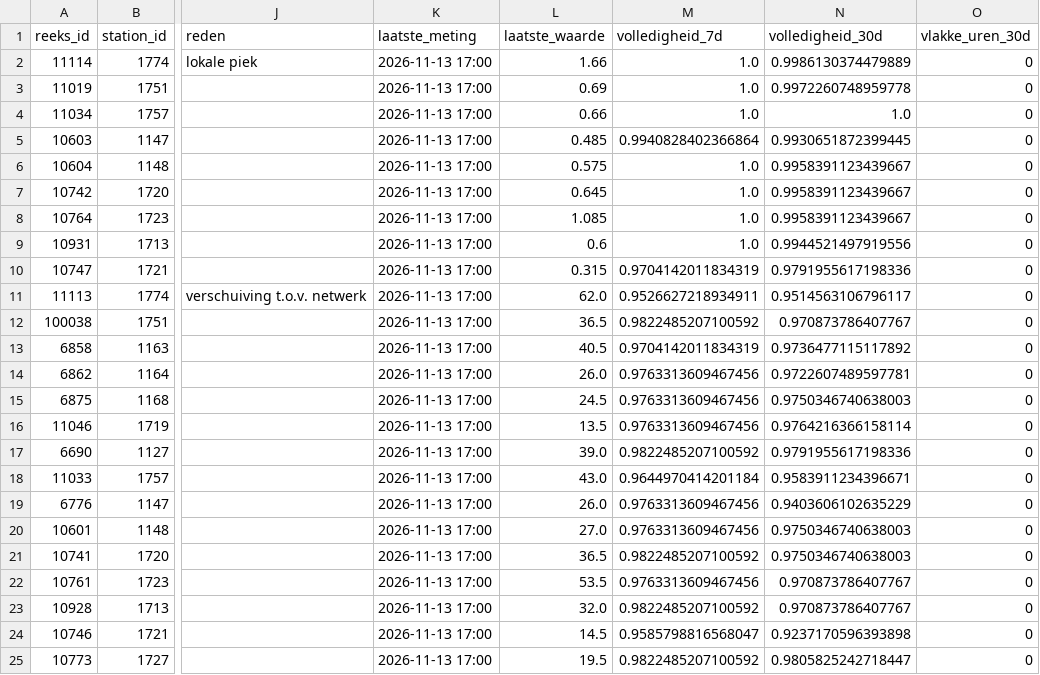
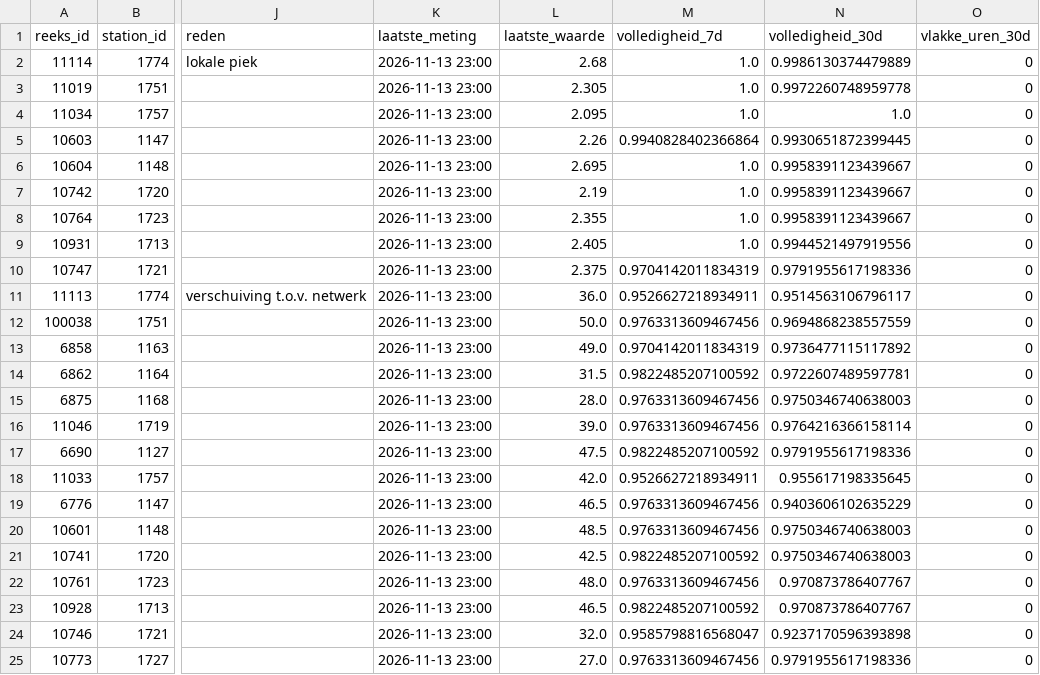
Before and after one commit to BadaninaAnna/luchtkwaliteit-antwerpen, a CSV file: data/powerbi/reeksen.csv, drawn as a sheet; only a part is shown, gaps mark what is left out; the diff covers the shown part only; the diff names each change by its address in the sheet, - before the commit and + after, or states it on an @@ line.

```diff
--- a/data/powerbi/reeksen.csv
+++ b/data/powerbi/reeksen.csv
-K2:K25 (laatste_meting): 2026-11-13 17:00
+K2:K25 (laatste_meting): 2026-11-13 23:00
-L2 (laatste_waarde): 1.66
+L2 (laatste_waarde): 2.68
-L3 (laatste_waarde): 0.69
+L3 (laatste_waarde): 2.305
-L4 (laatste_waarde): 0.66
+L4 (laatste_waarde): 2.095
-L5 (laatste_waarde): 0.485
+L5 (laatste_waarde): 2.26
-L6 (laatste_waarde): 0.575
+L6 (laatste_waarde): 2.695
-L7 (laatste_waarde): 0.645
+L7 (laatste_waarde): 2.19
-L8 (laatste_waarde): 1.085
+L8 (laatste_waarde): 2.355
-L9 (laatste_waarde): 0.6
+L9 (laatste_waarde): 2.405
-L10 (laatste_waarde): 0.315
+L10 (laatste_waarde): 2.375
-L11 (laatste_waarde): 62.0
+L11 (laatste_waarde): 36.0
-L12 (laatste_waarde): 36.5
+L12 (laatste_waarde): 50.0
-M12 (volledigheid_7d): 0.9822485207100592
+M12 (volledigheid_7d): 0.9763313609467456
-N12 (volledigheid_30d): 0.970873786407767
+N12 (volledigheid_30d): 0.9694868238557559
-L13 (laatste_waarde): 40.5
+L13 (laatste_waarde): 49.0
-L14 (laatste_waarde): 26.0
+L14 (laatste_waarde): 31.5
-M14 (volledigheid_7d): 0.9763313609467456
+M14 (volledigheid_7d): 0.9822485207100592
-L15 (laatste_waarde): 24.5
+L15 (laatste_waarde): 28.0
-L16 (laatste_waarde): 13.5
+L16 (laatste_waarde): 39.0
-L17 (laatste_waarde): 39.0
+L17 (laatste_waarde): 47.5
-L18 (laatste_waarde): 43.0
+L18 (laatste_waarde): 42.0
-M18 (volledigheid_7d): 0.9644970414201184
+M18 (volledigheid_7d): 0.9526627218934911
-N18 (volledigheid_30d): 0.9583911234396671
+N18 (volledigheid_30d): 0.955617198335645
-L19 (laatste_waarde): 26.0
+L19 (laatste_waarde): 46.5
-L20 (laatste_waarde): 27.0
+L20 (laatste_waarde): 48.5
-L21 (laatste_waarde): 36.5
+L21 (laatste_waarde): 42.5
-L22 (laatste_waarde): 53.5
+L22 (laatste_waarde): 48.0
-L23 (laatste_waarde): 32.0
+L23 (laatste_waarde): 46.5
-L24 (laatste_waarde): 14.5
+L24 (laatste_waarde): 32.0
-L25 (laatste_waarde): 19.5
+L25 (laatste_waarde): 27.0
-M25 (volledigheid_7d): 0.9822485207100592
+M25 (volledigheid_7d): 0.9763313609467456
-N25 (volledigheid_30d): 0.9805825242718447
+N25 (volledigheid_30d): 0.9791955617198336
```
Also changed, not shown: 128 edited cells elsewhere in this file, data/powerbi/jaarwaarden.csv, 4 other files.
